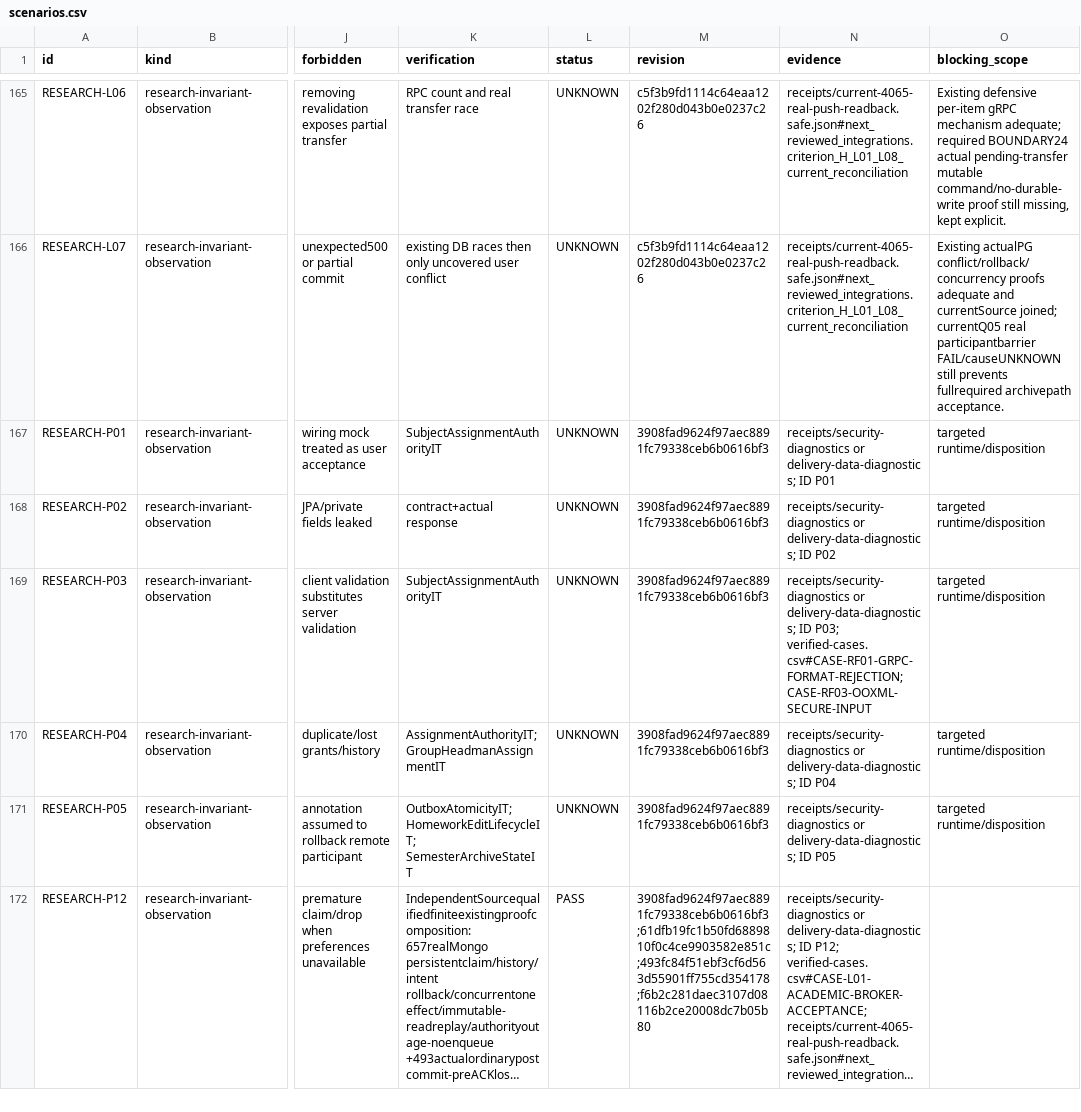
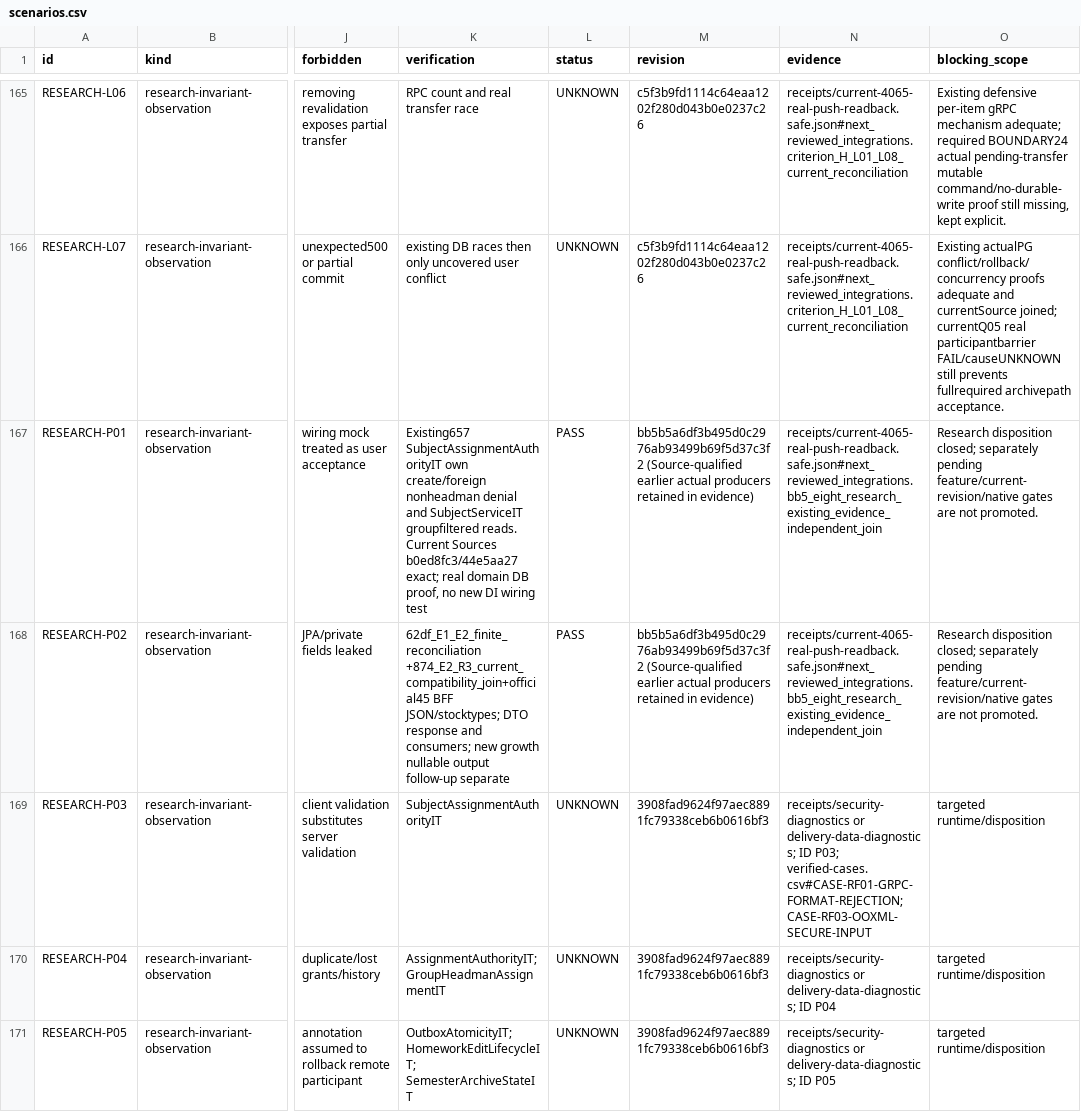
Before and after one commit to DITEKmax/rutcampustrack, a CSV file: docs/validation/cloud-20261011/scenarios.csv, drawn as a sheet; only a part is shown, gaps mark what is left out; the shorter side is filled out with more unchanged rows; long unchanged cells end in …; the diff covers the shown part only; the diff names each change by its address in the sheet, - before the commit and + after, or states it on an @@ line.

```diff
--- a/docs/validation/cloud-20261011/scenarios.csv
+++ b/docs/validation/cloud-20261011/scenarios.csv
-K167 (verification): SubjectAssignmentAuthorityIT
+K167 (verification): Existing657 SubjectAssignmentAuthorityIT own create/foreign nonheadman denial and SubjectServiceIT groupfiltered reads. Current Sources b0ed8fc3/44e5aa27 exact; real domain DB proof, no new DI wiring test
-L167:L168 (status): UNKNOWN
+L167:L168 (status): PASS
-M167:M168 (revision): 3908fad9624f97aec8891fc79338ceb6b0616bf3
+M167:M168 (revision): bb5b5a6df3b495d0c2976ab93499b69f5d37c3f2 (Source-qualified earlier actual producers retained in evidence)
-N167 (evidence): receipts/security-diagnostics or delivery-data-diagnostics; ID P01
+N167 (evidence): receipts/current-4065-real-push-readback.safe.json#next_reviewed_integrations.bb5_eight_research_existing_evidence_independent_join
-O167:O168 (blocking_scope): targeted runtime/disposition
+O167:O168 (blocking_scope): Research disposition closed; separately pending feature/current-revision/native gates are not promoted.
-K168 (verification): contract+actual response
+K168 (verification): 62df_E1_E2_finite_reconciliation +874_E2_R3_current_compatibility_join+official45 BFF JSON/stocktypes; DTO response and consumers; new growth nullable output follow-up separate
-N168 (evidence): receipts/security-diagnostics or delivery-data-diagnostics; ID P02
+N168 (evidence): receipts/current-4065-real-push-readback.safe.json#next_reviewed_integrations.bb5_eight_research_existing_evidence_independent_join
```
Also changed, not shown: 55 edited cells elsewhere in this file, 29 other files.
